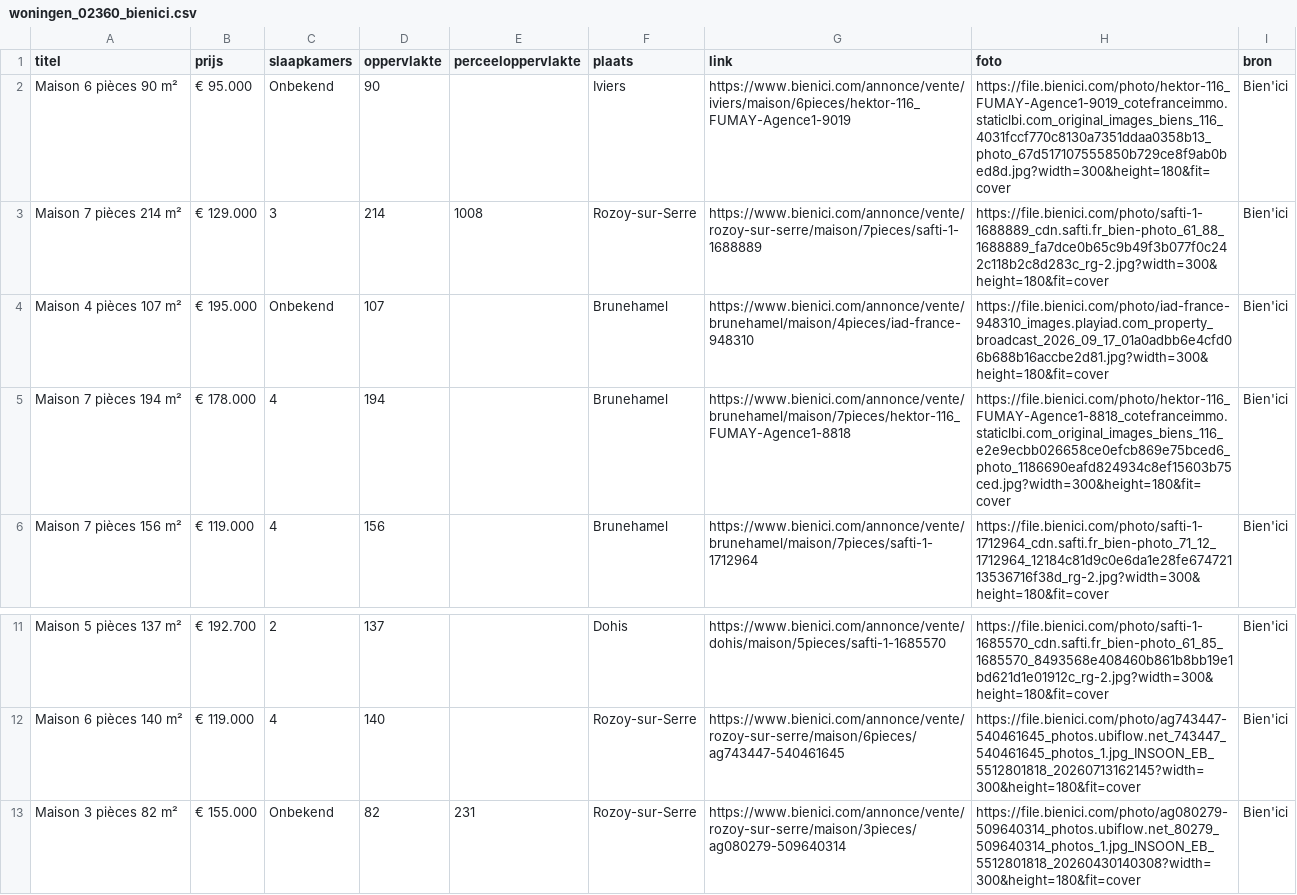
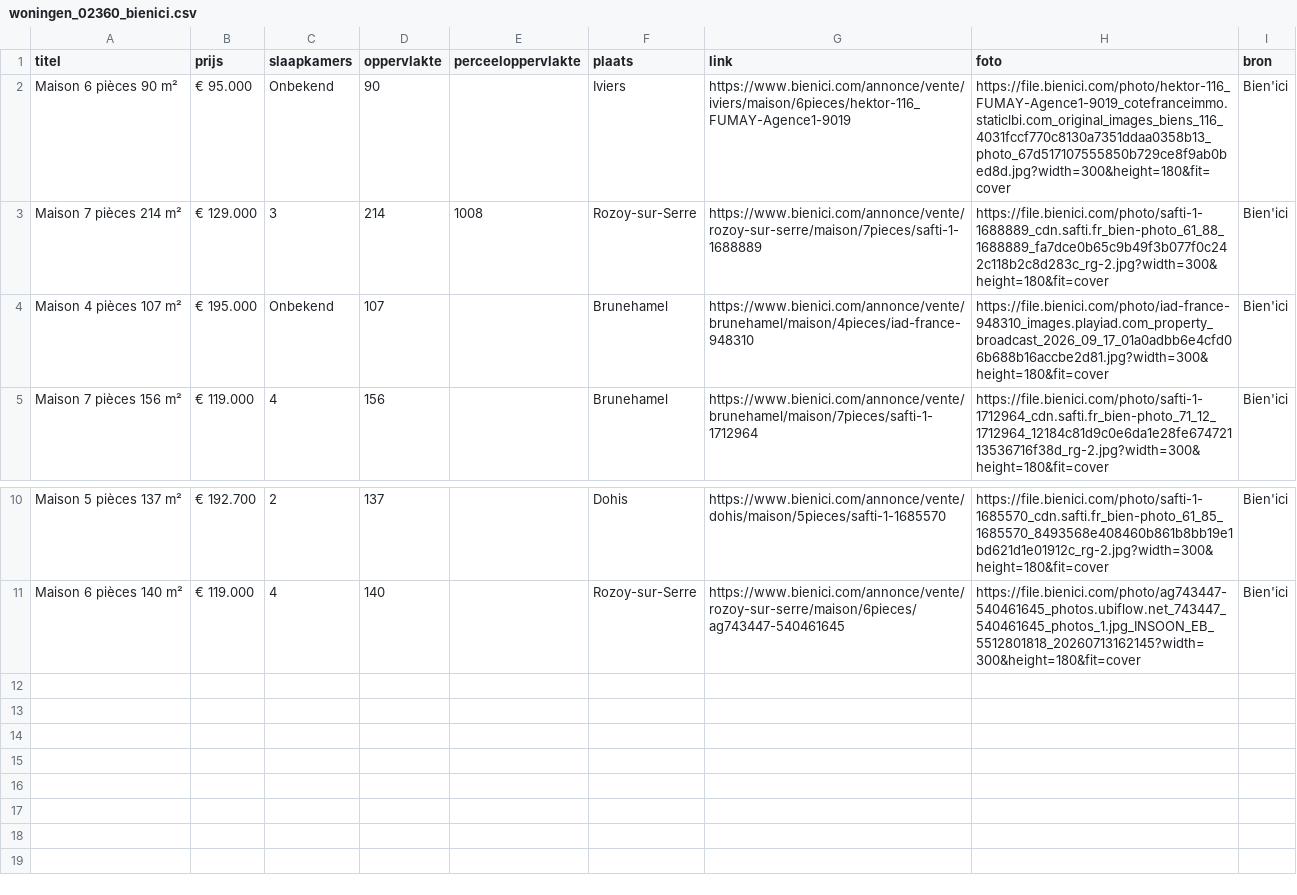
Before and after one commit to janvijverberg918/Huizenzoeker-Frankrijk, a CSV file: woningen_02360_bienici.csv, drawn as a sheet; only a part is shown, gaps mark what is left out.

```diff
--- a/woningen_02360_bienici.csv
+++ b/woningen_02360_bienici.csv
@@ -4,3 +4,2 @@ Maison 7 pièces 214 m²,€ 129.000,3,214,1008,Rozoy-sur-Serre,https://www.bien
 Maison 4 pièces 107 m²,€ 195.000,Onbekend,107,,Brunehamel,https://www.bienici.com/annonce/vente/brunehamel/maison/4pieces/iad-france-948310,https://file.bienici.com/photo/iad-france-948310_images.playiad.com_property_broadcast_2026_09_17_01a0adbb6e4cfd06b688b16accbe2d81.jpg?width=300&height=180&fit=cover,Bien'ici
-Maison 7 pièces 194 m²,€ 178.000,4,194,,Brunehamel,https://www.bienici.com/annonce/vente/brunehamel/maison/7pieces/hektor-116_FUMAY-Agence1-8818,https://file.bienici.com/photo/hektor-116_FUMAY-Agence1-8818_cotefranceimmo.staticlbi.com_original_images_biens_116_e2e9ecbb026658ce0efcb869e75bced6_photo_1186690eafd824934c8ef15603b75ced.jpg?width=300&height=180&fit=cover,Bien'ici
 Maison 7 pièces 156 m²,€ 119.000,4,156,,Brunehamel,https://www.bienici.com/annonce/vente/brunehamel/maison/7pieces/safti-1-1712964,https://file.bienici.com/photo/safti-1-1712964_cdn.safti.fr_bien-photo_71_12_1712964_12184c81d9c0e6da1e28fe67472113536716f38d_rg-2.jpg?width=300&height=180&fit=cover,Bien'ici
@@ -12,2 +11 @@ Maison 5 pièces 137 m²,€ 192.700,2,137,,Dohis,https://www.bienici.com/annonc
 Maison 6 pièces 140 m²,€ 119.000,4,140,,Rozoy-sur-Serre,https://www.bienici.com/annonce/vente/rozoy-sur-serre/maison/6pieces/ag743447-540461645,https://file.bienici.com/photo/ag743447-540461645_photos.ubiflow.net_743447_540461645_photos_1.jpg_INSOON_EB_5512801818_20260713162145?width=300&height=180&fit=cover,Bien'ici
-Maison 3 pièces 82 m²,€ 155.000,Onbekend,82,231,Rozoy-sur-Serre,https://www.bienici.com/annonce/vente/rozoy-sur-serre/maison/3pieces/ag080279-509640314,https://file.bienici.com/photo/ag080279-509640314_photos.ubiflow.net_80279_509640314_photos_1.jpg_INSOON_EB_5512801818_20260430140308?width=300&height=180&fit=cover,Bien'ici
```
Also changed, not shown: woningen_02140_bienici.csv, woningen_02500_bienici.csv, 17 other files.
